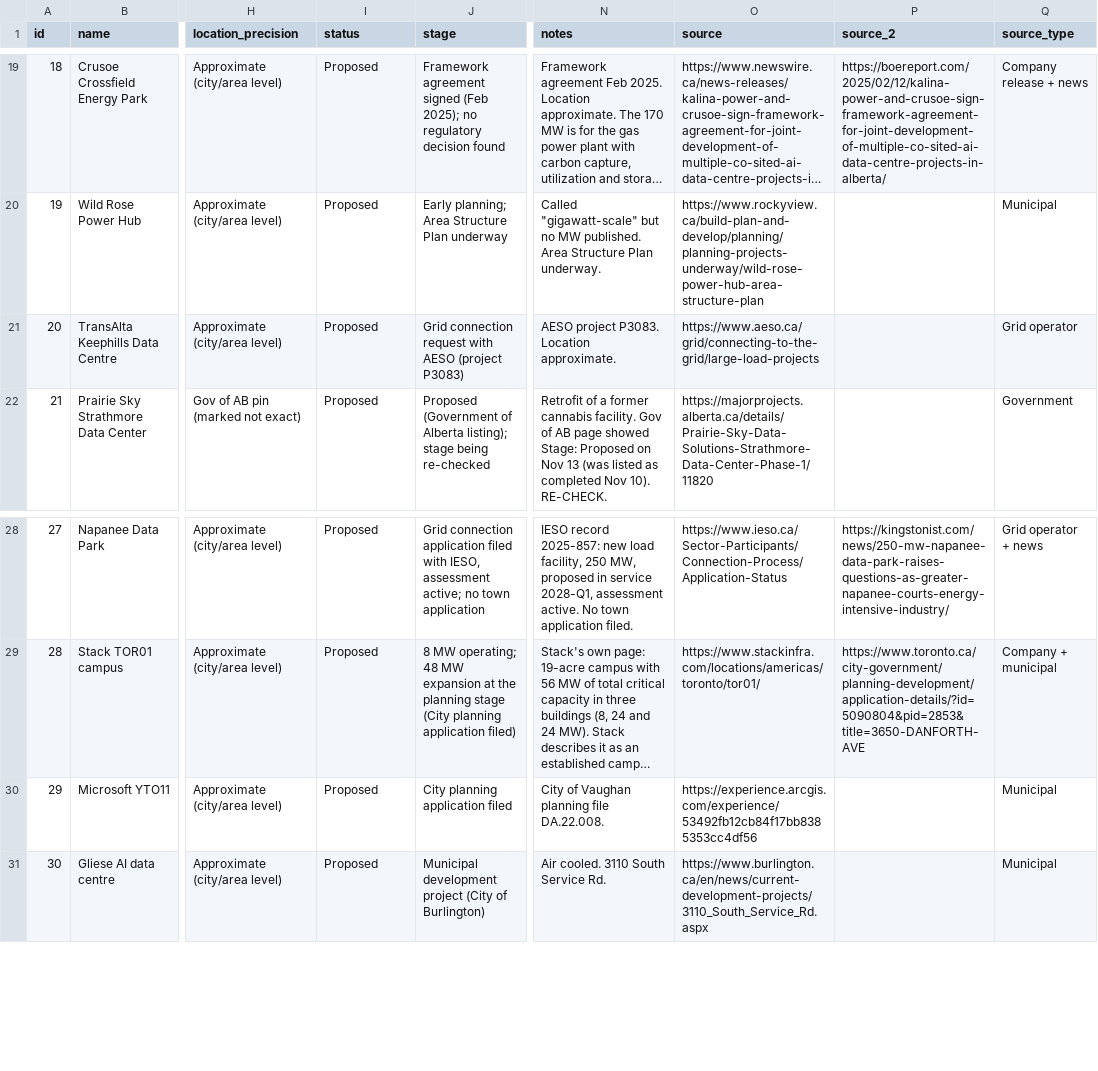
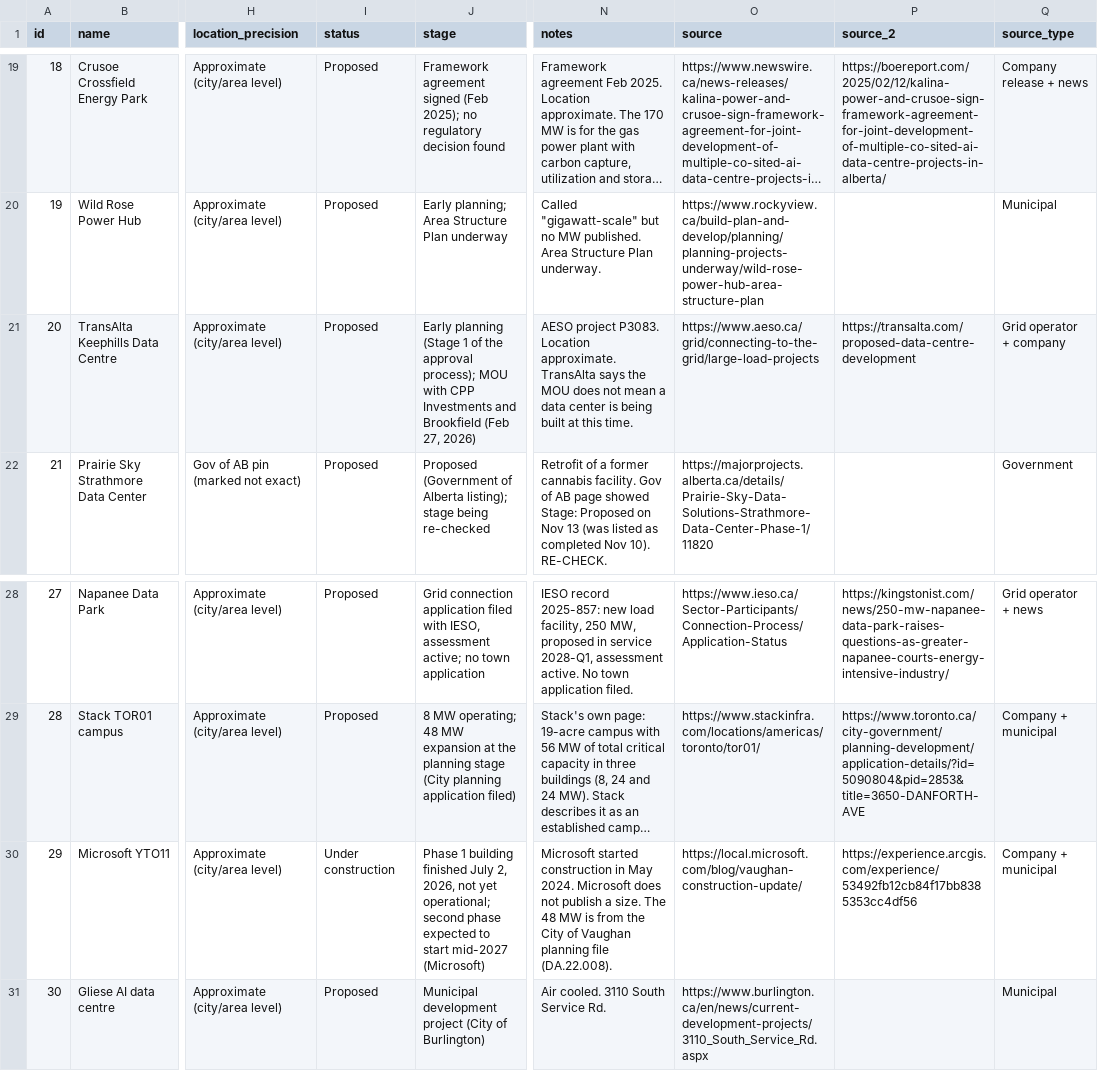
Before and after one commit to SabrinaBedjera/AI-Energy-Dashboard, a CSV file: public/data/projects.csv, drawn as a sheet; only a part is shown, gaps mark what is left out; long unchanged cells end in …; the diff names each change by its address in the sheet, - before the commit and + after, or states it on an @@ line.

```diff
--- a/public/data/projects.csv
+++ b/public/data/projects.csv
-J21 (stage): Grid connection request with AESO (project P3083)
+J21 (stage): Early planning (Stage 1 of the approval process); MOU with CPP Investments and Brookfield (Feb 27, 2026)
-N21 (notes): …Location approximate.
+N21 (notes): …Location approximate. TransAlta says the MOU does not mean a data center is being built at this time.
-P21 (source_2): (empty)
+P21 (source_2): https://transalta.com/proposed-data-centre-development
-Q21 (source_type): Grid operator
+Q21 (source_type): Grid operator + company
-I30 (status): Proposed
+I30 (status): Under construction
-J30 (stage): City planning application filed
+J30 (stage): Phase 1 building finished July 2, 2026, not yet operational; second phase expected to start mid-2027 (Microsoft)
-N30 (notes): City of Vaughan planning file DA.22.008.
+N30 (notes): Microsoft started construction in May 2024. Microsoft does not publish a size. The 48 MW is from the City of Vaughan planning file (DA.22.008).
-O30 (source): https://experience.arcgis.com/experience/53492fb12cb84f17bb8385353cc4df56
+O30 (source): https://local.microsoft.com/blog/vaughan-construction-update/
-P30 (source_2): (empty)
+P30 (source_2): https://experience.arcgis.com/experience/53492fb12cb84f17bb8385353cc4df56
-Q30 (source_type): Municipal
+Q30 (source_type): Company + municipal
```
